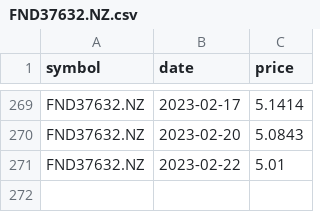
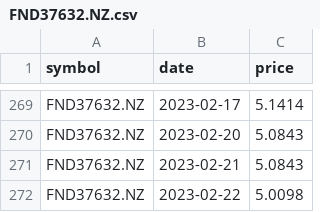
Before and after one commit to lihop/quotes, a CSV file: FND37632.NZ.csv, drawn as a sheet; only a part is shown, gaps mark what is left out.

```diff
--- a/FND37632.NZ.csv
+++ b/FND37632.NZ.csv
@@ -270,2 +270,3 @@ FND37632.NZ,2023-02-17,5.1414
 FND37632.NZ,2023-02-20,5.0843
-FND37632.NZ,2023-02-22,5.01
+FND37632.NZ,2023-02-21,5.0843
+FND37632.NZ,2023-02-22,5.0098
```
Also changed, not shown: 2 other files.
